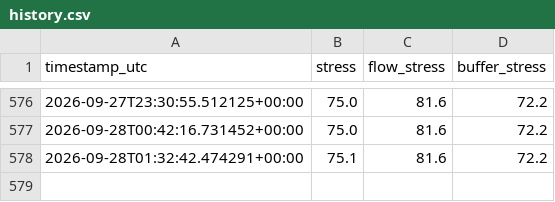
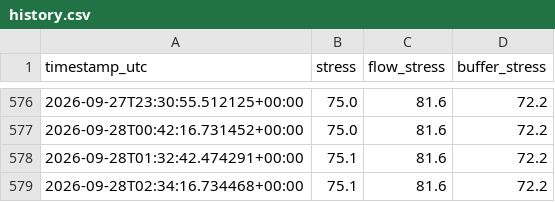
Before and after one commit to zineeeeeeeda/zineeeeeeeda, a CSV file: data/history.csv, drawn as a sheet; only a part is shown, gaps mark what is left out; the diff names each change by its address in the sheet, - before the commit and + after, or states it on an @@ line.

```diff
--- a/data/history.csv
+++ b/data/history.csv
+row 579: 2026-09-28T02:34:16.734468+00:00 | 75.1 | 81.6 | 72.2
```
Also changed, not shown: 1 other file.
